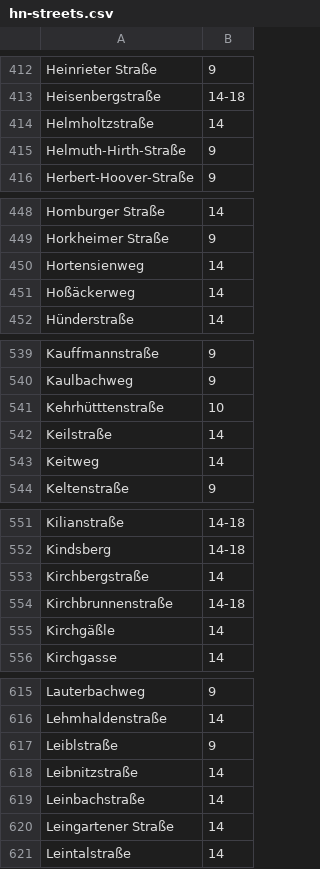
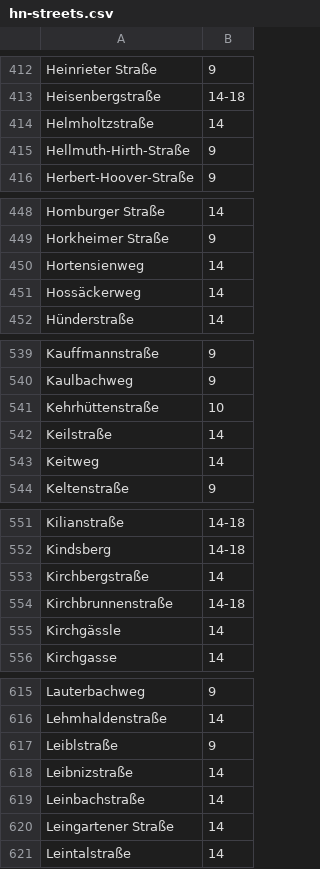
Before and after one commit to opendata-heilbronn/trinkwasser, a CSV file: geojson/hn-streets.csv, drawn as a sheet; only a part is shown, gaps mark what is left out; the diff covers the shown part only.

```diff
--- a/geojson/hn-streets.csv
+++ b/geojson/hn-streets.csv
@@ -414,3 +414,3 @@ Heisenbergstraße;14-18
 Helmholtzstraße;14
-Helmuth-Hirth-Straße;9
+Hellmuth-Hirth-Straße;9
 Herbert-Hoover-Straße;9
@@ -450,3 +450,3 @@ Horkheimer Straße;9
 Hortensienweg;14
-Hoßäckerweg;14
+Hossäckerweg;14
 Hünderstraße;14
@@ -540,3 +540,3 @@ Kauffmannstraße;9
 Kaulbachweg;9
-Kehrhütttenstraße;10
+Kehrhüttenstraße;10
 Keilstraße;14
@@ -554,3 +554,3 @@ Kirchbergstraße;14
 Kirchbrunnenstraße;14-18
-Kirchgäßle;14
+Kirchgässle;14
 Kirchgasse;14
@@ -617,3 +617,3 @@ Lehmhaldenstraße;14
 Leiblstraße;9
-Leibnitzstraße;14
+Leibnizstraße;14
 Leinbachstraße;14
```
Also changed, not shown: 21 edited cells elsewhere in this file, 1 other file.
